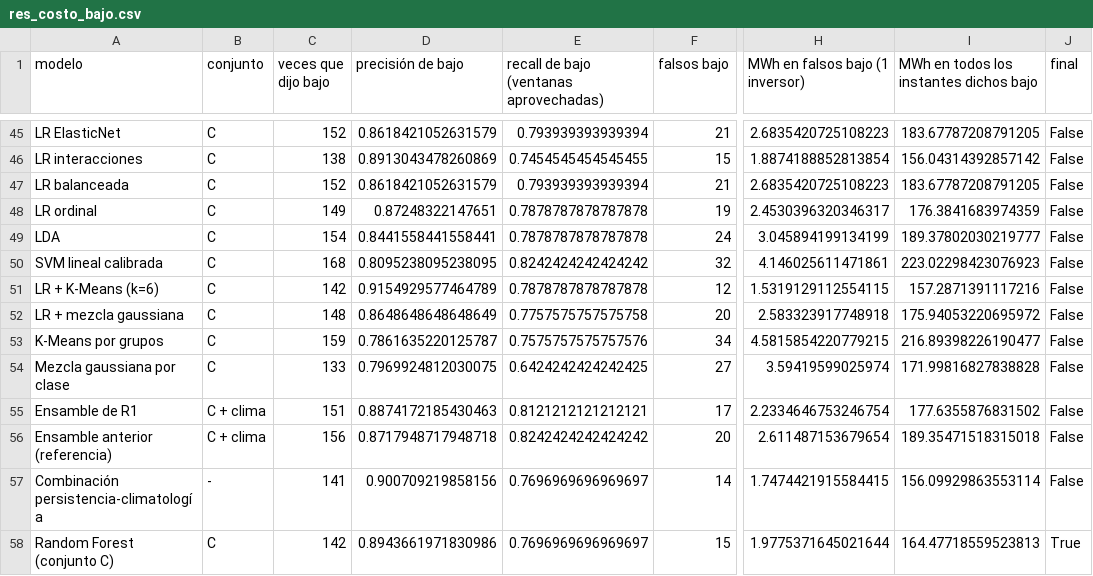
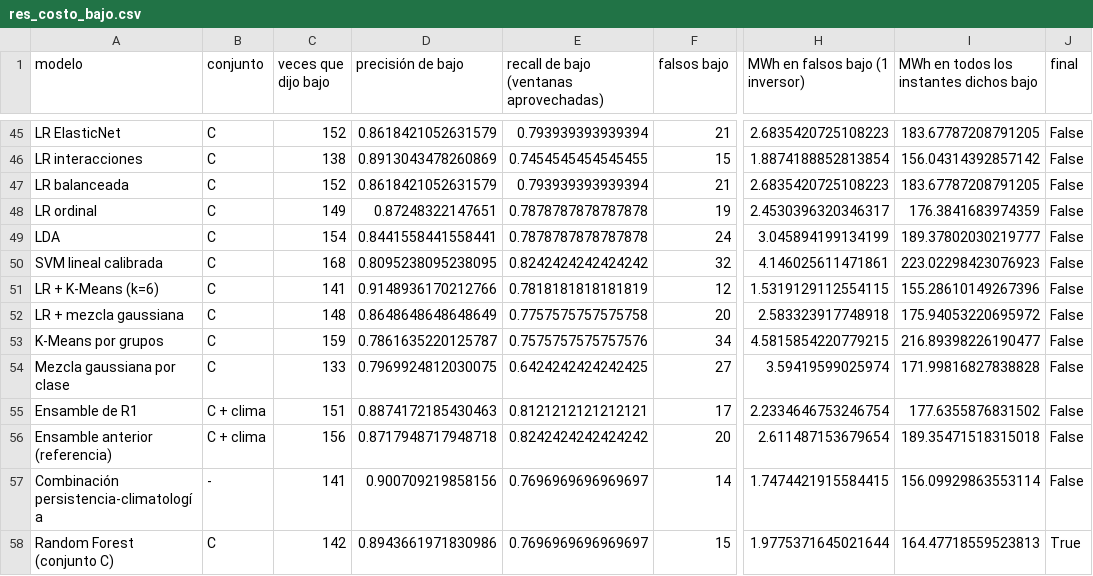
Before and after one commit to JMIGUEL-C/O-M_Forescasting, a CSV file: figuras/res_costo_bajo.csv, drawn as a sheet; only a part is shown, gaps mark what is left out; the diff names each change by its address in the sheet, - before the commit and + after, or states it on an @@ line.

```diff
--- a/figuras/res_costo_bajo.csv
+++ b/figuras/res_costo_bajo.csv
-C51 (veces que dijo bajo): 142
+C51 (veces que dijo bajo): 141
-D51 (precisión de bajo): 0.9154929577464789
+D51 (precisión de bajo): 0.9148936170212766
-E51: 0.7878787878787878
+E51: 0.7818181818181819
-I51: 157.2871391117216
+I51: 155.28610149267396
```
Also changed, not shown: figuras/res_escenarios_costo.csv, figuras/res_modelos.csv, 5 other files.
